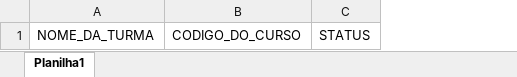
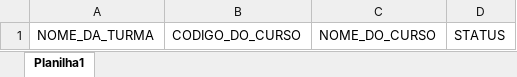
Before and after one commit to joelsonalves/BOT_CADASTRO_CENSO, an Excel workbook: planilha_de_cadastro_de_turmas_no_censo.xlsx, sheet Planilha1, drawn as a sheet; values as stored, in another font and other column widths than the file's, no borders; the diff names each change by its address in the sheet, - before the commit and + after, or states it on an @@ line.

Commit message:
Add files via upload

```diff
--- a/planilha_de_cadastro_de_turmas_no_censo.xlsx (sheet Planilha1)
+++ b/planilha_de_cadastro_de_turmas_no_censo.xlsx (sheet Planilha1)
+column C, row 1: NOME_DO_CURSO
```
